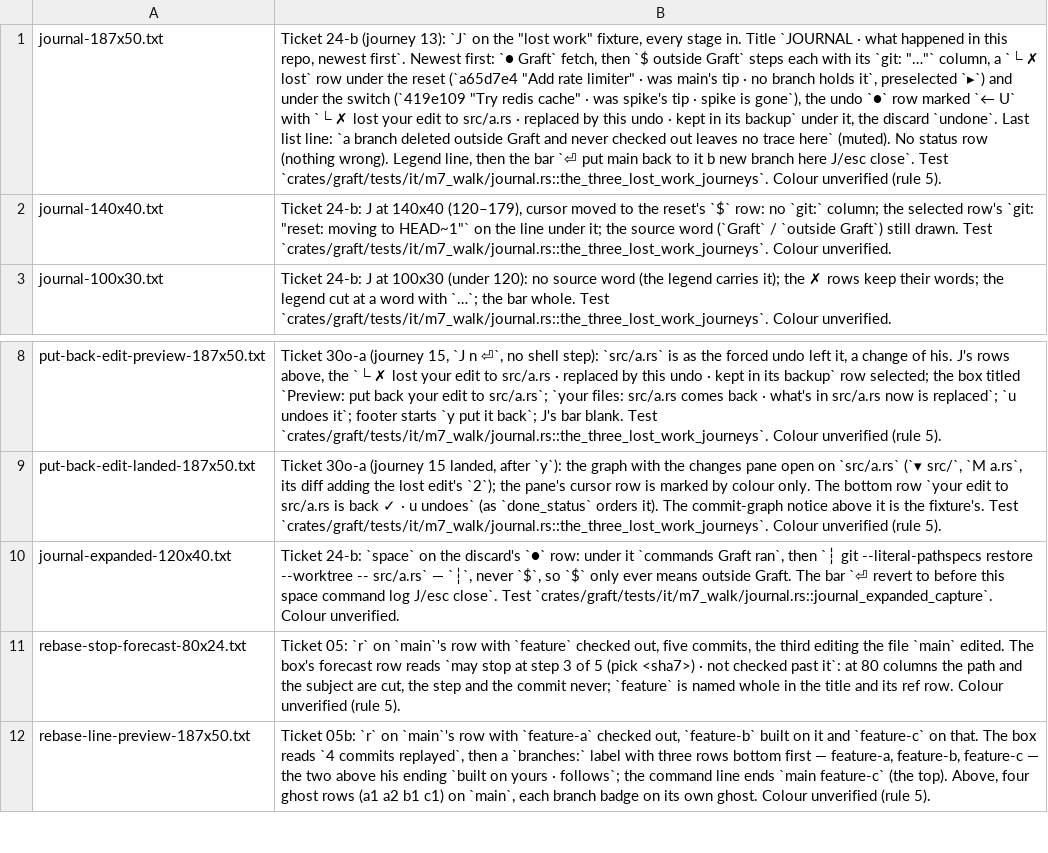
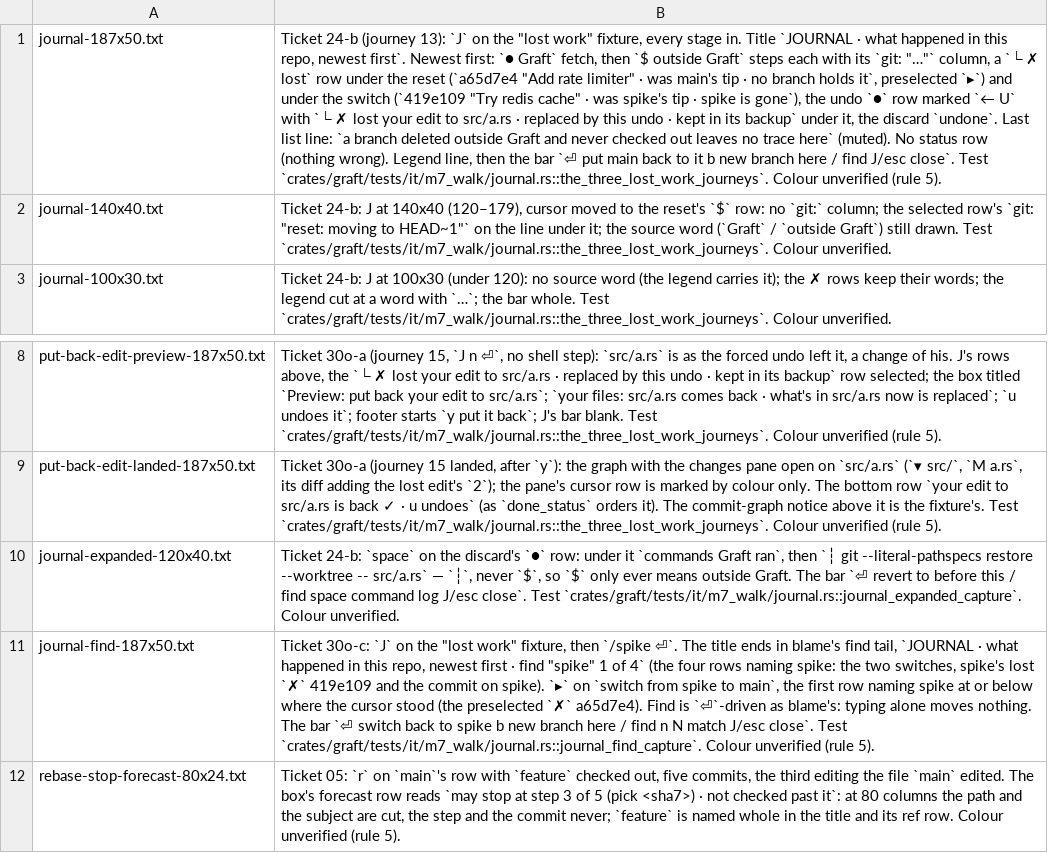
Before and after one commit to Ali-Maken/mergewright, a TSV file: docs/shots/m7/m7-contact-sheet-captions.tsv, drawn as a sheet; only a part is shown, gaps mark what is left out; the shorter side is filled out with more unchanged rows; the diff names each change by its address in the sheet, - before the commit and + after, or states it on an @@ line.

```diff
--- a/docs/shots/m7/m7-contact-sheet-captions.tsv
+++ b/docs/shots/m7/m7-contact-sheet-captions.tsv
-B1: …branch here J/esc close`.…
+B1: …branch here / find J/esc close`.…
-B10: …before this space command…
+B10: …before this / find space command…
+row 11: journal-find-187x50.txt | Ticket 30o-c: `J` on the "lost work" fixture, then `/spike ⏎`. The title ends in blame's find tail, `JOURNAL · what happened in this repo, newest first · find "spike" 1 of 4` (the four rows naming spike: the two switches, spike's lost `✗` 419e109 and the commit on spike). `▸` on `switch from spike to main`, the first row naming spike at or below where the cursor stood (the preselected `✗` a65d7e4). Find is `⏎`-driven as blame's: typing alone moves nothing. The bar `⏎ switch back to spike b new branch here / find n N match J/esc close`. Test `crates/graft/tests/it/m7_walk/journal.rs::journal_find_capture`. Colour unverified (rule 5).
```
Also changed, not shown: 36 other files.
